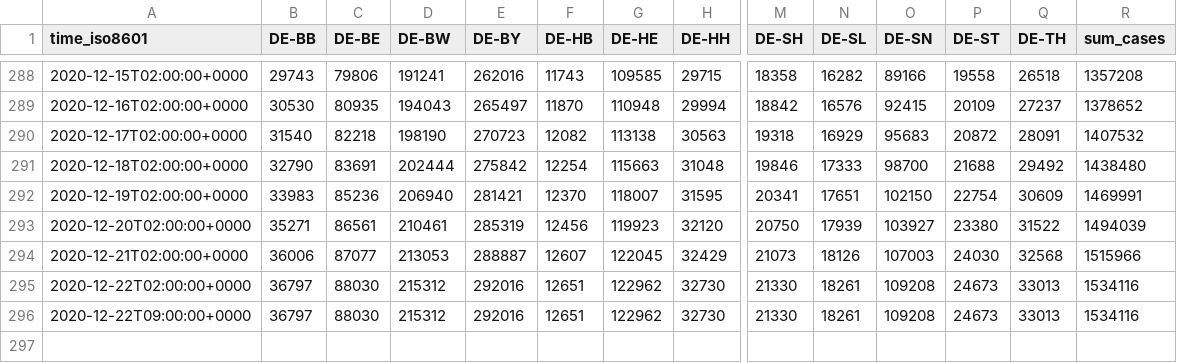
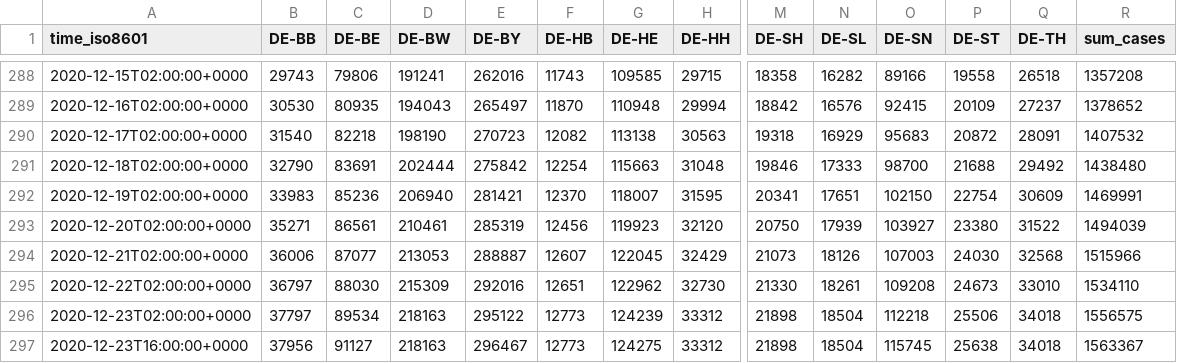
Before and after one commit to jgehrcke/covid-19-germany-gae, a CSV file: cases-rl-crowdsource-by-state.csv, drawn as a sheet; only a part is shown, gaps mark what is left out; removed rows and columns are numbered as before the commit, all else as after; rows hold the shown columns only; the diff names each change by its address in the sheet, - before the commit and + after, or states it on an @@ line.

```diff
--- a/cases-rl-crowdsource-by-state.csv
+++ b/cases-rl-crowdsource-by-state.csv
-D295 (DE-BW): 215312
+D295 (DE-BW): 215309
-Q295 (DE-TH): 33013
+Q295 (DE-TH): 33010
-R295 (sum_cases): 1534116
+R295 (sum_cases): 1534110
-row 296: 2020-12-22T09:00:00+0000 | 36797 | 88030 | 215312 | 292016 | 12651 | 122962 | 32730 | 21330 | 18261 | 109208 | 24673 | 33013 | 1534116
+row 296: 2020-12-23T02:00:00+0000 | 37797 | 89534 | 218163 | 295122 | 12773 | 124239 | 33312 | 21898 | 18504 | 112218 | 25506 | 34018 | 1556575
+row 297: 2020-12-23T16:00:00+0000 | 37956 | 91127 | 218163 | 296467 | 12773 | 124275 | 33312 | 21898 | 18504 | 115745 | 25638 | 34018 | 1563367
```
Also changed, not shown: cases-rl-crowdsource-by-ags.csv, deaths-rl-crowdsource-by-ags.csv, 1 other file.
